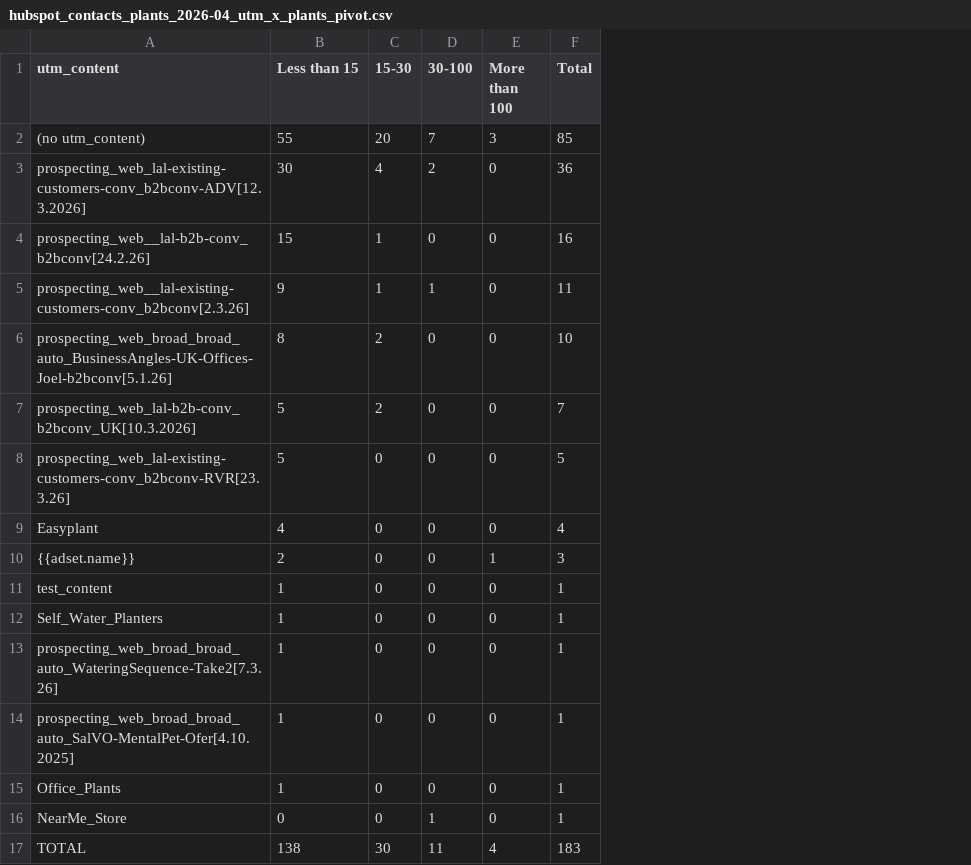
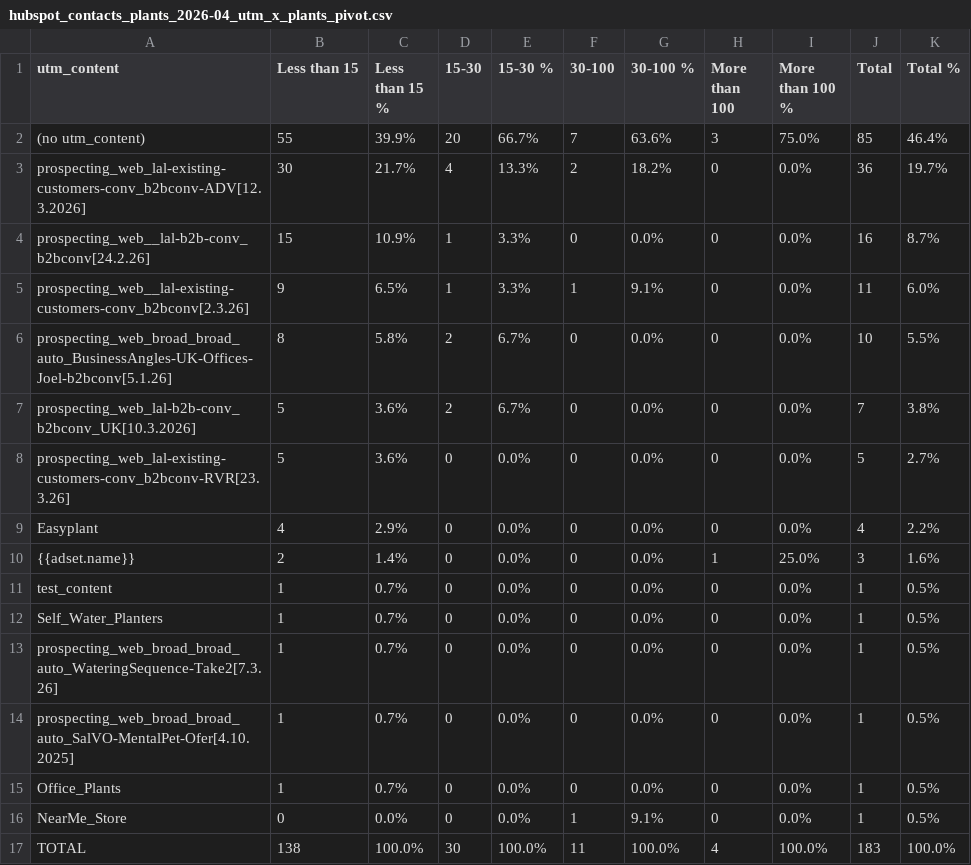
Before and after one commit to geryslov/GADs-API, a CSV file: hubspot_contacts_plants_2026-04_utm_x_plants_pivot.csv, drawn as a sheet; the diff names each change by its address in the sheet, - before the commit and + after, or states it on an @@ line.

```diff
--- a/hubspot_contacts_plants_2026-04_utm_x_plants_pivot.csv
+++ b/hubspot_contacts_plants_2026-04_utm_x_plants_pivot.csv
+column C (Less than 15 %), rows 2-17: 39.9% | 21.7% | 10.9% | 6.5% | 5.8% | 3.6% | 3.6% | 2.9% | 1.4% | 0.7% | 0.7% | 0.7% | 0.7% | 0.7% | 0.0% | 100.0%
+column E (15-30 %), rows 2-17: 66.7% | 13.3% | 3.3% | 3.3% | 6.7% | 6.7% | 0.0% | 0.0% | 0.0% | 0.0% | 0.0% | 0.0% | 0.0% | 0.0% | 0.0% | 100.0%
+column G (30-100 %), rows 2-17: 63.6% | 18.2% | 0.0% | 9.1% | 0.0% | 0.0% | 0.0% | 0.0% | 0.0% | 0.0% | 0.0% | 0.0% | 0.0% | 0.0% | 9.1% | 100.0%
+column I (More than 100 %), rows 2-17: 75.0% | 0.0% | 0.0% | 0.0% | 0.0% | 0.0% | 0.0% | 0.0% | 25.0% | 0.0% | 0.0% | 0.0% | 0.0% | 0.0% | 0.0% | 100.0%
+column K (Total %), rows 2-17: 46.4% | 19.7% | 8.7% | 6.0% | 5.5% | 3.8% | 2.7% | 2.2% | 1.6% | 0.5% | 0.5% | 0.5% | 0.5% | 0.5% | 0.5% | 100.0%
```
Also changed, not shown: 2 other files.
